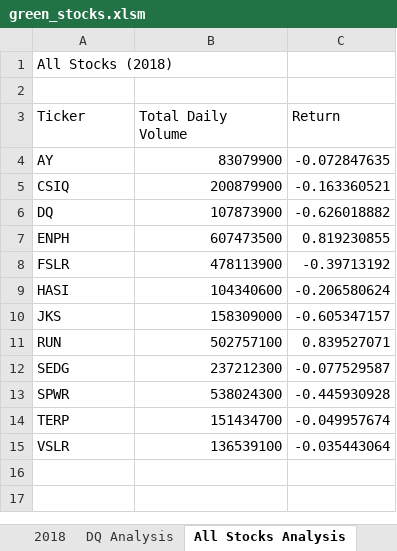
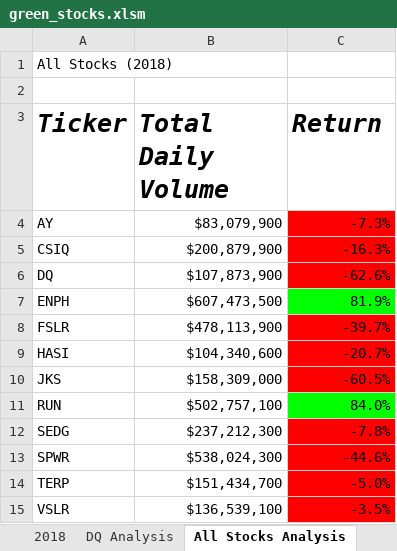
Before and after one commit to Reilamos/stock-analysis, an Excel workbook: green_stocks.xlsm, sheet All Stocks Analysis, drawn as a sheet; values as stored, in another font and other column widths than the file's, no borders; the diff names each change by its address in the sheet, - before the commit and + after, or states it on an @@ line.

Commit message:
v5

```diff
--- a/green_stocks.xlsm (sheet All Stocks Analysis)
+++ b/green_stocks.xlsm (sheet All Stocks Analysis)
@@ A3:C3 bold: off → on, italic: off → on, text size: larger @@
-B4 (Total Daily Volume): 83079900
+B4 (Total Daily Volume): $83,079,900
-C4 (Return): -0.072847635
+C4 (Return): -7.3%
-C4:C6 fill: none
+C4:C6 fill: #FF0000
-B5 (Total Daily Volume): 200879900
+B5 (Total Daily Volume): $200,879,900
-C5 (Return): -0.163360521
+C5 (Return): -16.3%
-B6 (Total Daily Volume): 107873900
+B6 (Total Daily Volume): $107,873,900
-C6 (Return): -0.626018882
+C6 (Return): -62.6%
-B7 (Total Daily Volume): 607473500
+B7 (Total Daily Volume): $607,473,500
-C7 (Return): 0.819230855
+C7 (Return): 81.9%
-C7 fill: none
+C7 fill: #00FF00
-B8 (Total Daily Volume): 478113900
+B8 (Total Daily Volume): $478,113,900
-C8 (Return): -0.39713192
+C8 (Return): -39.7%
-C8:C10 fill: none
+C8:C10 fill: #FF0000
-B9 (Total Daily Volume): 104340600
+B9 (Total Daily Volume): $104,340,600
-C9 (Return): -0.206580624
+C9 (Return): -20.7%
-B10 (Total Daily Volume): 158309000
+B10 (Total Daily Volume): $158,309,000
-C10 (Return): -0.605347157
+C10 (Return): -60.5%
-B11 (Total Daily Volume): 502757100
+B11 (Total Daily Volume): $502,757,100
-C11 (Return): 0.839527071
+C11 (Return): 84.0%
-C11 fill: none
+C11 fill: #00FF00
-B12 (Total Daily Volume): 237212300
+B12 (Total Daily Volume): $237,212,300
-C12 (Return): -0.077529587
+C12 (Return): -7.8%
-C12:C15 fill: none
+C12:C15 fill: #FF0000
-B13 (Total Daily Volume): 538024300
+B13 (Total Daily Volume): $538,024,300
-C13 (Return): -0.445930928
+C13 (Return): -44.6%
-B14 (Total Daily Volume): 151434700
+B14 (Total Daily Volume): $151,434,700
-C14 (Return): -0.049957674
+C14 (Return): -5.0%
-B15 (Total Daily Volume): 136539100
+B15 (Total Daily Volume): $136,539,100
-C15 (Return): -0.035443064
+C15 (Return): -3.5%
```
